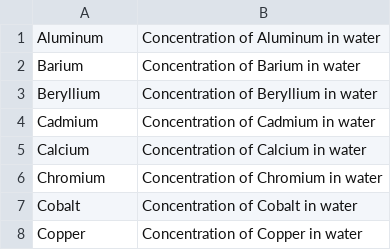
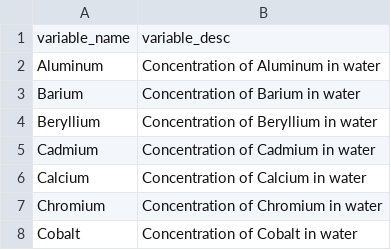
Before and after one commit to UA-SRC-data/data_loaders, a CSV file: waterquality/wq_traits.csv, drawn as a sheet; only a part is shown; the shorter side is filled out with more unchanged rows.

Commit message:
update wq traits

```diff
--- a/waterquality/wq_traits.csv
+++ b/waterquality/wq_traits.csv
@@ -1 +1,2 @@
+variable_name,variable_desc
 Aluminum,Concentration of Aluminum in water
```
